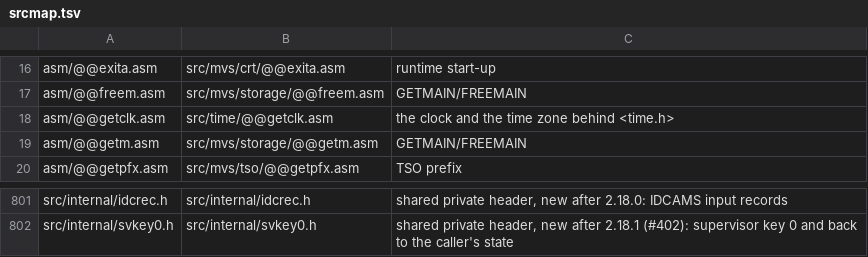
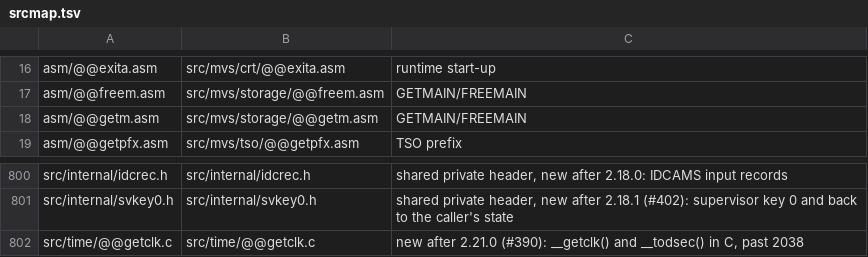
Before and after one commit to mvslovers/libc370, a TSV file: sdk/srcmap.tsv, drawn as a sheet; only a part is shown, gaps mark what is left out.

Commit message:
time(): convert the TOD clock without a signed overflow
__getclk() divided the microseconds since 1970 with the signed 64/32 D.
Once the quotient left 31 bits the divide raised a fixed-point divide
exception, so time() abended S0C9 from 2038-01-19 02:53:47 UTC on. It
also subtracted only the high word of the 1900-1970 offset and 1220 s
afterwards, dropping 0.32128 s, so time() ran that much ahead.

__getclk() is C now: STCK, then the new __todsec(), which subtracts the
full 64-bit offset and divides by 64 and then by 15625 in two steps whose
quotients stay below 2**16, all in 32-bit arithmetic. The result is right
up to the end of the TOD clock, 2042-09-17 23:53:47 UTC.

Host test tsttodsc: __todsec() against 64-bit host arithmetic up to the
clock's last second. MVS probe tsttodm on synthetic TOD values: green
passes 5 of 5; the 2.21.0 instruction sequence (red) abends S0C9 at
2038-01-19 03:14:07 and later and is one second ahead at 0.7 s past the
epoch.

Closes #390

```diff
--- a/sdk/srcmap.tsv
+++ b/sdk/srcmap.tsv
@@ -17,3 +17,2 @@ asm/@@exita.asm	src/mvs/crt/@@exita.asm	runtime start-up
 asm/@@freem.asm	src/mvs/storage/@@freem.asm	GETMAIN/FREEMAIN
-asm/@@getclk.asm	src/time/@@getclk.asm	the clock and the time zone behind <time.h>
 asm/@@getm.asm	src/mvs/storage/@@getm.asm	GETMAIN/FREEMAIN
@@ -802 +801,2 @@ src/internal/idcrec.h	src/internal/idcrec.h	shared private header, new after 2.1
 src/internal/svkey0.h	src/internal/svkey0.h	shared private header, new after 2.18.1 (#402): supervisor key 0 and back to the caller's state
+src/time/@@getclk.c	src/time/@@getclk.c	new after 2.21.0 (#390): __getclk() and __todsec() in C, past 2038
```
Also changed, not shown: sdk/names.tsv, 12 other files.
